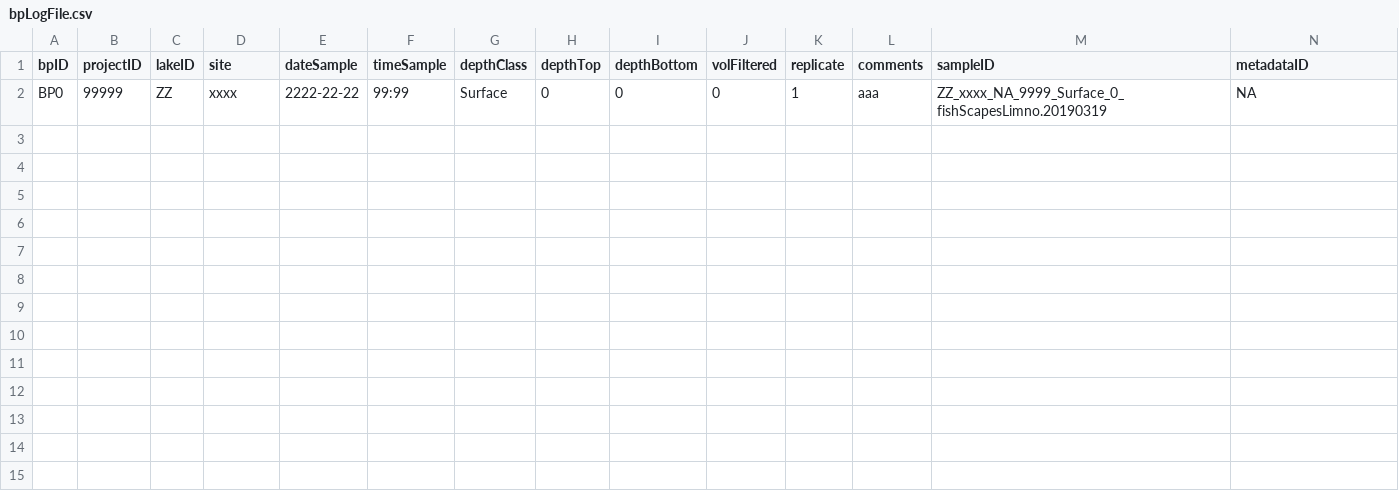
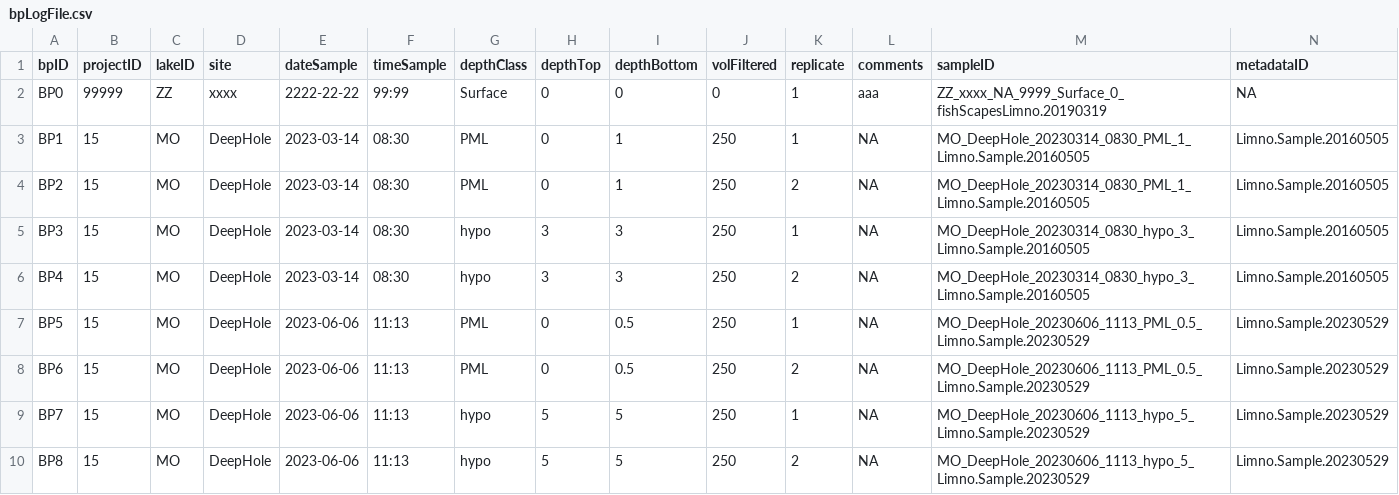
Before and after one commit to MFEh2o/limnoEntryTool_TEMPLATE, a CSV file: logFiles/bpLogFile.csv, drawn as a sheet; the diff names each change by its address in the sheet, - before the commit and + after, or states it on an @@ line.

```diff
--- a/logFiles/bpLogFile.csv
+++ b/logFiles/bpLogFile.csv
+row 3: BP1 | 15 | MO | DeepHole | 2023-03-14 | 08:30 | PML | 0 | 1 | 250 | 1 | NA | MO_DeepHole_20230314_0830_PML_1_Limno.Sample.20160505 | Limno.Sample.20160505
+row 4: BP2 | 15 | MO | DeepHole | 2023-03-14 | 08:30 | PML | 0 | 1 | 250 | 2 | NA | MO_DeepHole_20230314_0830_PML_1_Limno.Sample.20160505 | Limno.Sample.20160505
+row 5: BP3 | 15 | MO | DeepHole | 2023-03-14 | 08:30 | hypo | 3 | 3 | 250 | 1 | NA | MO_DeepHole_20230314_0830_hypo_3_Limno.Sample.20160505 | Limno.Sample.20160505
+row 6: BP4 | 15 | MO | DeepHole | 2023-03-14 | 08:30 | hypo | 3 | 3 | 250 | 2 | NA | MO_DeepHole_20230314_0830_hypo_3_Limno.Sample.20160505 | Limno.Sample.20160505
+row 7: BP5 | 15 | MO | DeepHole | 2023-06-06 | 11:13 | PML | 0 | 0.5 | 250 | 1 | NA | MO_DeepHole_20230606_1113_PML_0.5_Limno.Sample.20230529 | Limno.Sample.20230529
+row 8: BP6 | 15 | MO | DeepHole | 2023-06-06 | 11:13 | PML | 0 | 0.5 | 250 | 2 | NA | MO_DeepHole_20230606_1113_PML_0.5_Limno.Sample.20230529 | Limno.Sample.20230529
+row 9: BP7 | 15 | MO | DeepHole | 2023-06-06 | 11:13 | hypo | 5 | 5 | 250 | 1 | NA | MO_DeepHole_20230606_1113_hypo_5_Limno.Sample.20230529 | Limno.Sample.20230529
+row 10: BP8 | 15 | MO | DeepHole | 2023-06-06 | 11:13 | hypo | 5 | 5 | 250 | 2 | NA | MO_DeepHole_20230606_1113_hypo_5_Limno.Sample.20230529 | Limno.Sample.20230529
```
Also changed, not shown: logFiles/docLogFile.csv, logFiles/filteredLogFile.csv, 21 other files.
